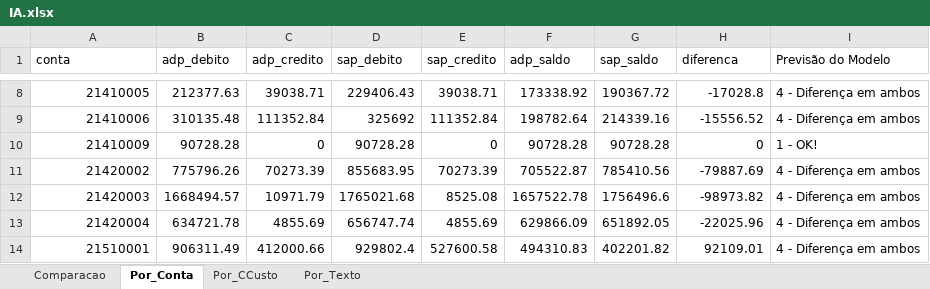
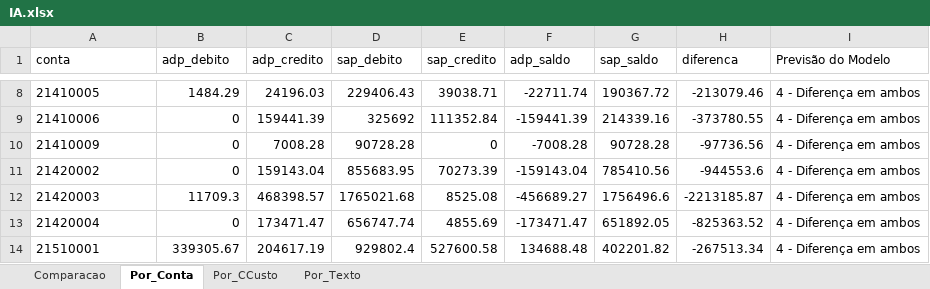
Before and after one commit to CesarAugustoNeves/Projeto_Integrador5, an Excel workbook: dados/user/IA.xlsx, sheet Por_Conta, drawn as a sheet; only a part is shown, gaps mark what is left out; values as stored, in another font and other column widths than the file's, no borders; the diff covers the shown part only; the diff names each change by its address in the sheet, - before the commit and + after, or states it on an @@ line.

```diff
--- a/dados/user/IA.xlsx (sheet Por_Conta)
+++ b/dados/user/IA.xlsx (sheet Por_Conta)
-A8:A14 alignment: right
+A8:A14 alignment: left
-B8 (adp_debito): 212377.63
+B8 (adp_debito): 1484.29
-C8 (adp_credito): 39038.71
+C8 (adp_credito): 24196.03
-F8 (adp_saldo): 173338.92
+F8 (adp_saldo): -22711.74
-H8 (diferenca): -17028.8
+H8 (diferenca): -213079.46
-B9 (adp_debito): 310135.48
+B9 (adp_debito): 0
-C9 (adp_credito): 111352.84
+C9 (adp_credito): 159441.39
-F9 (adp_saldo): 198782.64
+F9 (adp_saldo): -159441.39
-H9 (diferenca): -15556.52
+H9 (diferenca): -373780.55
-B10 (adp_debito): 90728.28
+B10 (adp_debito): 0
-C10 (adp_credito): 0
+C10 (adp_credito): 7008.28
-F10 (adp_saldo): 90728.28
+F10 (adp_saldo): -7008.28
-H10 (diferenca): 0
+H10 (diferenca): -97736.56
-I10 (Previsão do Modelo): 1 - OK!
+I10 (Previsão do Modelo): 4 - Diferença em ambos
-B11 (adp_debito): 775796.26
+B11 (adp_debito): 0
-C11 (adp_credito): 70273.39
+C11 (adp_credito): 159143.04
-F11 (adp_saldo): 705522.87
+F11 (adp_saldo): -159143.04
-H11 (diferenca): -79887.69
+H11 (diferenca): -944553.6
-B12 (adp_debito): 1668494.57
+B12 (adp_debito): 11709.3
-C12 (adp_credito): 10971.79
+C12 (adp_credito): 468398.57
-F12 (adp_saldo): 1657522.78
+F12 (adp_saldo): -456689.27
-H12 (diferenca): -98973.82
+H12 (diferenca): -2213185.87
-B13 (adp_debito): 634721.78
+B13 (adp_debito): 0
-C13 (adp_credito): 4855.69
+C13 (adp_credito): 173471.47
-F13 (adp_saldo): 629866.09
+F13 (adp_saldo): -173471.47
-H13 (diferenca): -22025.96
+H13 (diferenca): -825363.52
-B14 (adp_debito): 906311.49
+B14 (adp_debito): 339305.67
-C14 (adp_credito): 412000.66
+C14 (adp_credito): 204617.19
-F14 (adp_saldo): 494310.83
+F14 (adp_saldo): 134688.48
-H14 (diferenca): 92109.01
+H14 (diferenca): -267513.34
```
Also changed, not shown: 3 added rows, 150 edited cells and cell formats elsewhere in this sheet, sheet Comparacao, sheet Por_Texto, sheet Por_CCusto, dados/user/ADP.xlsx, dados/user/SAP.xlsx, 33 other files.
